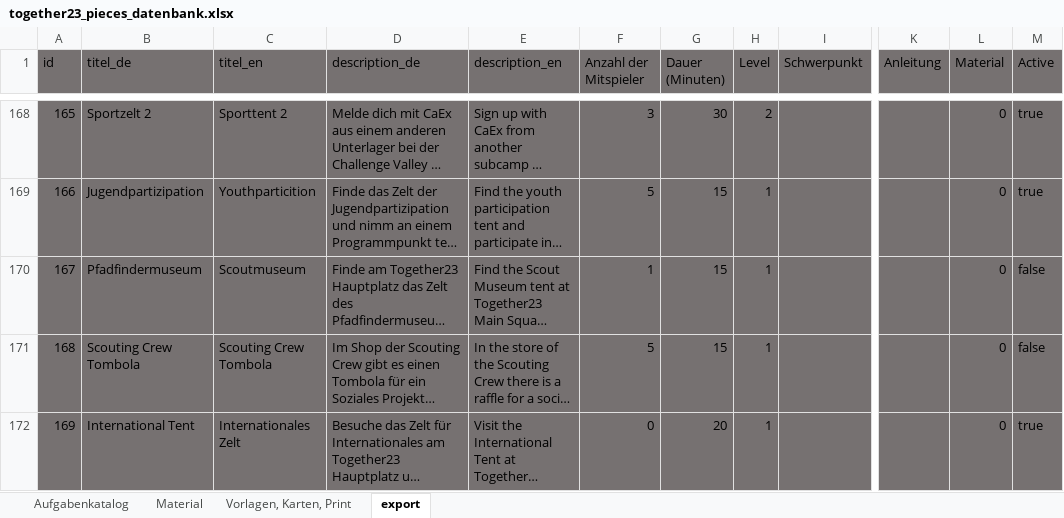
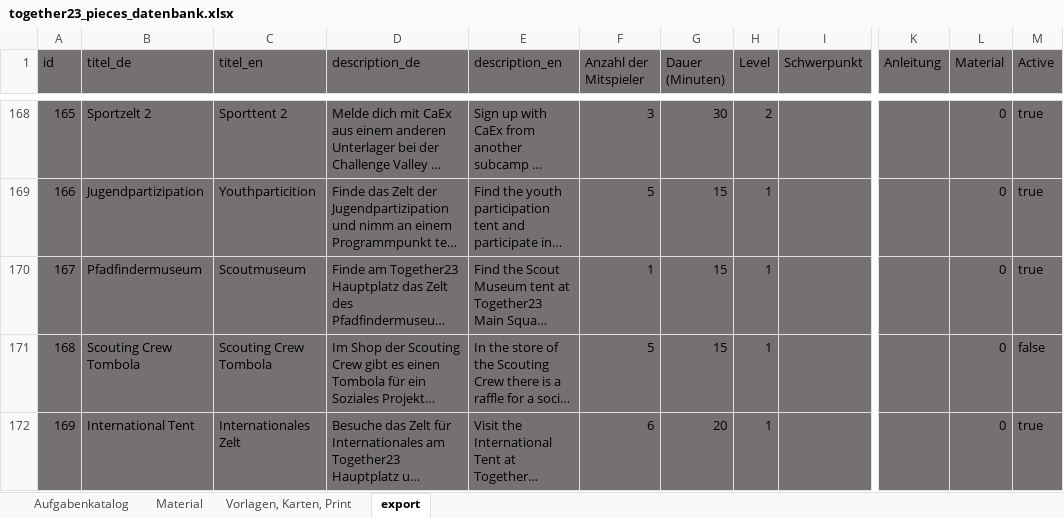
Before and after one commit to rstumpner/pieces, an Excel workbook: convert/together23_pieces_datenbank.xlsx, sheet export, drawn as a sheet; only a part is shown, gaps mark what is left out; long unchanged cells end in …; values as stored, in another font and other column widths than the file's, no borders; the diff covers the shown part only; the diff names each change by its address in the sheet, - before the commit and + after, or states it on an @@ line.

```diff
--- a/convert/together23_pieces_datenbank.xlsx (sheet export)
+++ b/convert/together23_pieces_datenbank.xlsx (sheet export)
-M170 (Active): false
+M170 (Active): true
-F172 (Anzahl der Mitspieler): 0
+F172 (Anzahl der Mitspieler): 6
```
Also changed, not shown: 1 added row, 36 edited cells and row numbers in column A elsewhere in this sheet, sheet Aufgabenkatalog, formulas that keep their value, 1 other file.
